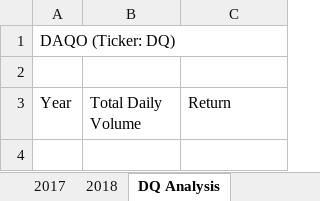
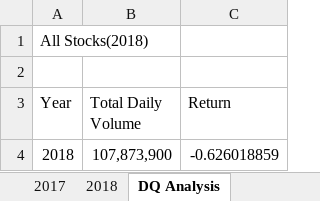
Before and after one commit to 27B9rton/stock-analysis, an Excel workbook: green_stocks.xlsm, sheet DQ Analysis, drawn as a sheet; values as stored, in another font and other column widths than the file's, no borders; the diff names each change by its address in the sheet, - before the commit and + after, or states it on an @@ line.

```diff
--- a/green_stocks.xlsm (sheet DQ Analysis)
+++ b/green_stocks.xlsm (sheet DQ Analysis)
-A1 (Year): DAQO (Ticker: DQ)
+A1 (Year): All Stocks(2018)
+row 4: 2018 | 107,873,900 | -0.626018859
```
Also changed, not shown: other sheet tabs.
